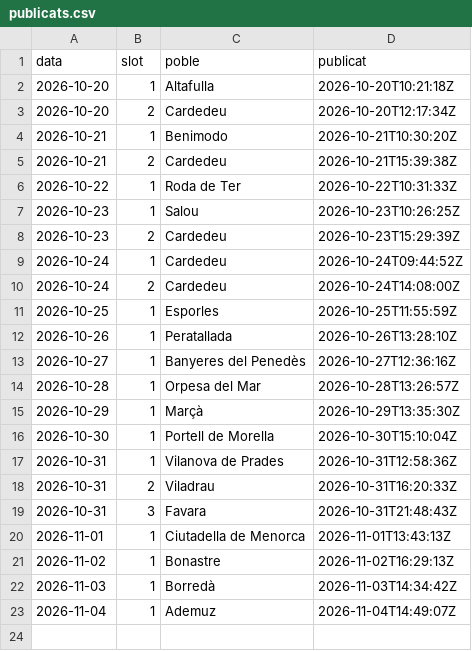
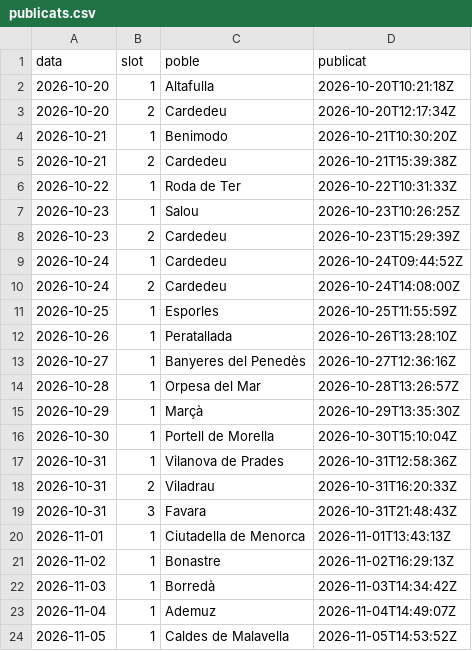
Before and after one commit to ncalbet/sempresol, a CSV file: sempresol-instagram/data/publicats.csv, drawn as a sheet.

Commit message:
📋 Publicat 2026-11-05

```diff
--- a/sempresol-instagram/data/publicats.csv
+++ b/sempresol-instagram/data/publicats.csv
@@ -23 +23,2 @@ data,slot,poble,publicat
 2026-11-04,1,Ademuz,2026-11-04T14:49:07Z
+2026-11-05,1,Caldes de Malavella,2026-11-05T14:53:52Z
```
